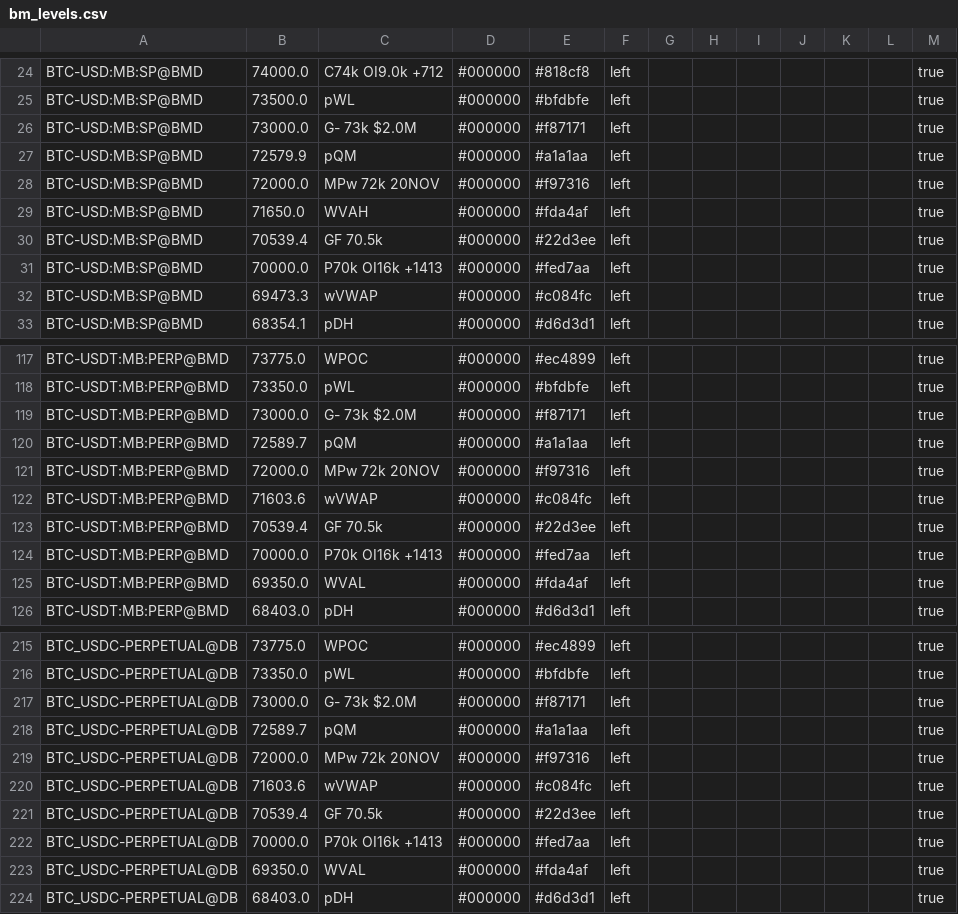
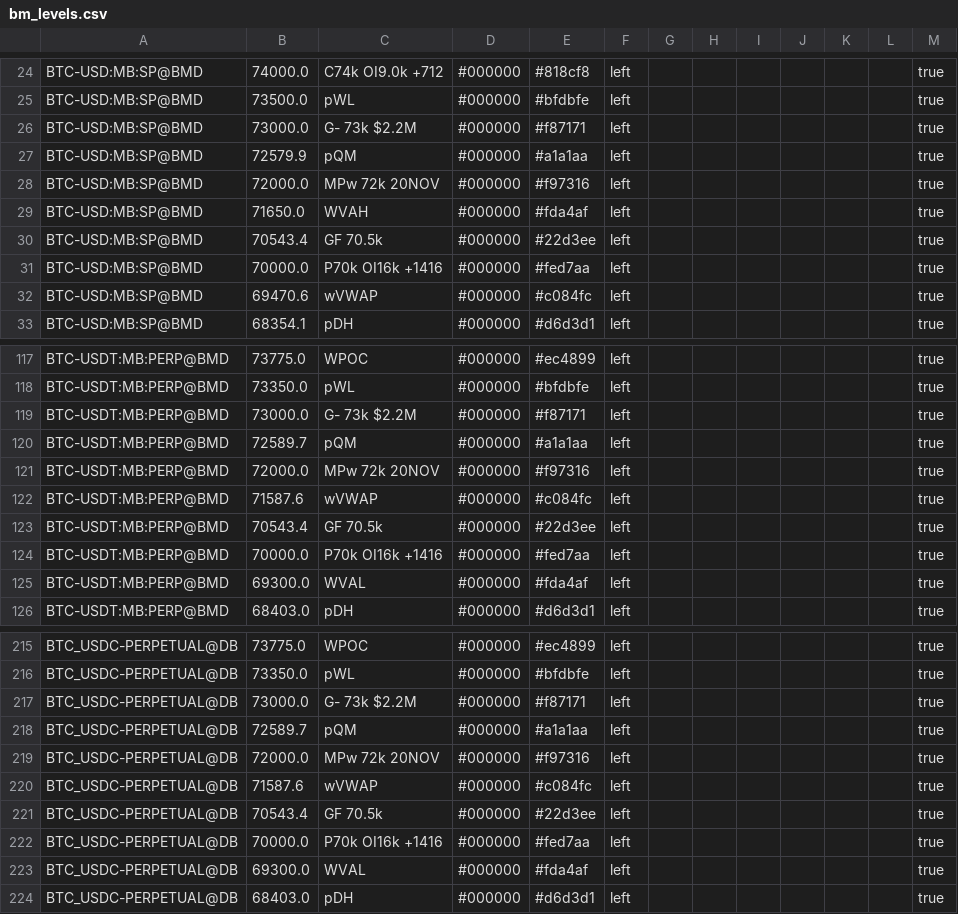
Before and after one commit to trendset1/bm-levels, a CSV file: bm_levels.csv, drawn as a sheet; only a part is shown, gaps mark what is left out; the diff covers the shown part only.

```diff
--- a/bm_levels.csv
+++ b/bm_levels.csv
@@ -25,3 +25,3 @@
 "BTC-USD:MB:SP@BMD","73500.0","pWL","#000000","#bfdbfe","left","","","","","","","true"
-"BTC-USD:MB:SP@BMD","73000.0","G- 73k $2.0M","#000000","#f87171","left","","","","","","","true"
+"BTC-USD:MB:SP@BMD","73000.0","G- 73k $2.2M","#000000","#f87171","left","","","","","","","true"
 "BTC-USD:MB:SP@BMD","72579.9","pQM","#000000","#a1a1aa","left","","","","","","","true"
@@ -29,5 +29,5 @@
 "BTC-USD:MB:SP@BMD","71650.0","WVAH","#000000","#fda4af","left","","","","","","","true"
-"BTC-USD:MB:SP@BMD","70539.4","GF 70.5k","#000000","#22d3ee","left","","","","","","","true"
-"BTC-USD:MB:SP@BMD","70000.0","P70k OI16k +1413","#000000","#fed7aa","left","","","","","","","true"
-"BTC-USD:MB:SP@BMD","69473.3","wVWAP","#000000","#c084fc","left","","","","","","","true"
+"BTC-USD:MB:SP@BMD","70543.4","GF 70.5k","#000000","#22d3ee","left","","","","","","","true"
+"BTC-USD:MB:SP@BMD","70000.0","P70k OI16k +1416","#000000","#fed7aa","left","","","","","","","true"
+"BTC-USD:MB:SP@BMD","69470.6","wVWAP","#000000","#c084fc","left","","","","","","","true"
 "BTC-USD:MB:SP@BMD","68354.1","pDH","#000000","#d6d3d1","left","","","","","","","true"
@@ -118,9 +118,9 @@
 "BTC-USDT:MB:PERP@BMD","73350.0","pWL","#000000","#bfdbfe","left","","","","","","","true"
-"BTC-USDT:MB:PERP@BMD","73000.0","G- 73k $2.0M","#000000","#f87171","left","","","","","","","true"
+"BTC-USDT:MB:PERP@BMD","73000.0","G- 73k $2.2M","#000000","#f87171","left","","","","","","","true"
 "BTC-USDT:MB:PERP@BMD","72589.7","pQM","#000000","#a1a1aa","left","","","","","","","true"
 "BTC-USDT:MB:PERP@BMD","72000.0","MPw 72k 20NOV","#000000","#f97316","left","","","","","","","true"
-"BTC-USDT:MB:PERP@BMD","71603.6","wVWAP","#000000","#c084fc","left","","","","","","","true"
-"BTC-USDT:MB:PERP@BMD","70539.4","GF 70.5k","#000000","#22d3ee","left","","","","","","","true"
-"BTC-USDT:MB:PERP@BMD","70000.0","P70k OI16k +1413","#000000","#fed7aa","left","","","","","","","true"
-"BTC-USDT:MB:PERP@BMD","69350.0","WVAL","#000000","#fda4af","left","","","","","","","true"
+"BTC-USDT:MB:PERP@BMD","71587.6","wVWAP","#000000","#c084fc","left","","","","","","","true"
+"BTC-USDT:MB:PERP@BMD","70543.4","GF 70.5k","#000000","#22d3ee","left","","","","","","","true"
+"BTC-USDT:MB:PERP@BMD","70000.0","P70k OI16k +1416","#000000","#fed7aa","left","","","","","","","true"
+"BTC-USDT:MB:PERP@BMD","69300.0","WVAL","#000000","#fda4af","left","","","","","","","true"
 "BTC-USDT:MB:PERP@BMD","68403.0","pDH","#000000","#d6d3d1","left","","","","","","","true"
@@ -216,9 +216,9 @@
 "BTC_USDC-PERPETUAL@DB","73350.0","pWL","#000000","#bfdbfe","left","","","","","","","true"
-"BTC_USDC-PERPETUAL@DB","73000.0","G- 73k $2.0M","#000000","#f87171","left","","","","","","","true"
+"BTC_USDC-PERPETUAL@DB","73000.0","G- 73k $2.2M","#000000","#f87171","left","","","","","","","true"
 "BTC_USDC-PERPETUAL@DB","72589.7","pQM","#000000","#a1a1aa","left","","","","","","","true"
 "BTC_USDC-PERPETUAL@DB","72000.0","MPw 72k 20NOV","#000000","#f97316","left","","","","","","","true"
-"BTC_USDC-PERPETUAL@DB","71603.6","wVWAP","#000000","#c084fc","left","","","","","","","true"
-"BTC_USDC-PERPETUAL@DB","70539.4","GF 70.5k","#000000","#22d3ee","left","","","","","","","true"
-"BTC_USDC-PERPETUAL@DB","70000.0","P70k OI16k +1413","#000000","#fed7aa","left","","","","","","","true"
-"BTC_USDC-PERPETUAL@DB","69350.0","WVAL","#000000","#fda4af","left","","","","","","","true"
+"BTC_USDC-PERPETUAL@DB","71587.6","wVWAP","#000000","#c084fc","left","","","","","","","true"
+"BTC_USDC-PERPETUAL@DB","70543.4","GF 70.5k","#000000","#22d3ee","left","","","","","","","true"
+"BTC_USDC-PERPETUAL@DB","70000.0","P70k OI16k +1416","#000000","#fed7aa","left","","","","","","","true"
+"BTC_USDC-PERPETUAL@DB","69300.0","WVAL","#000000","#fda4af","left","","","","","","","true"
 "BTC_USDC-PERPETUAL@DB","68403.0","pDH","#000000","#d6d3d1","left","","","","","","","true"
```
Also changed, not shown: 28 edited cells elsewhere in this file.
